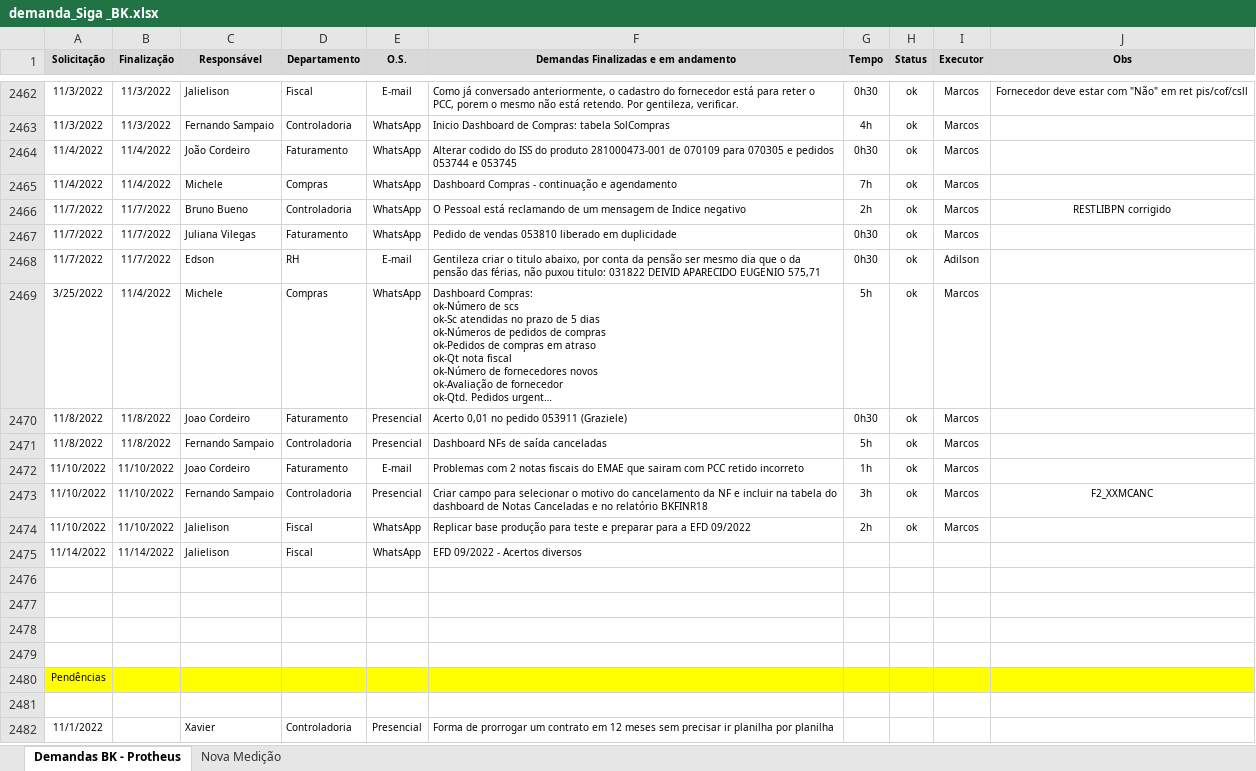
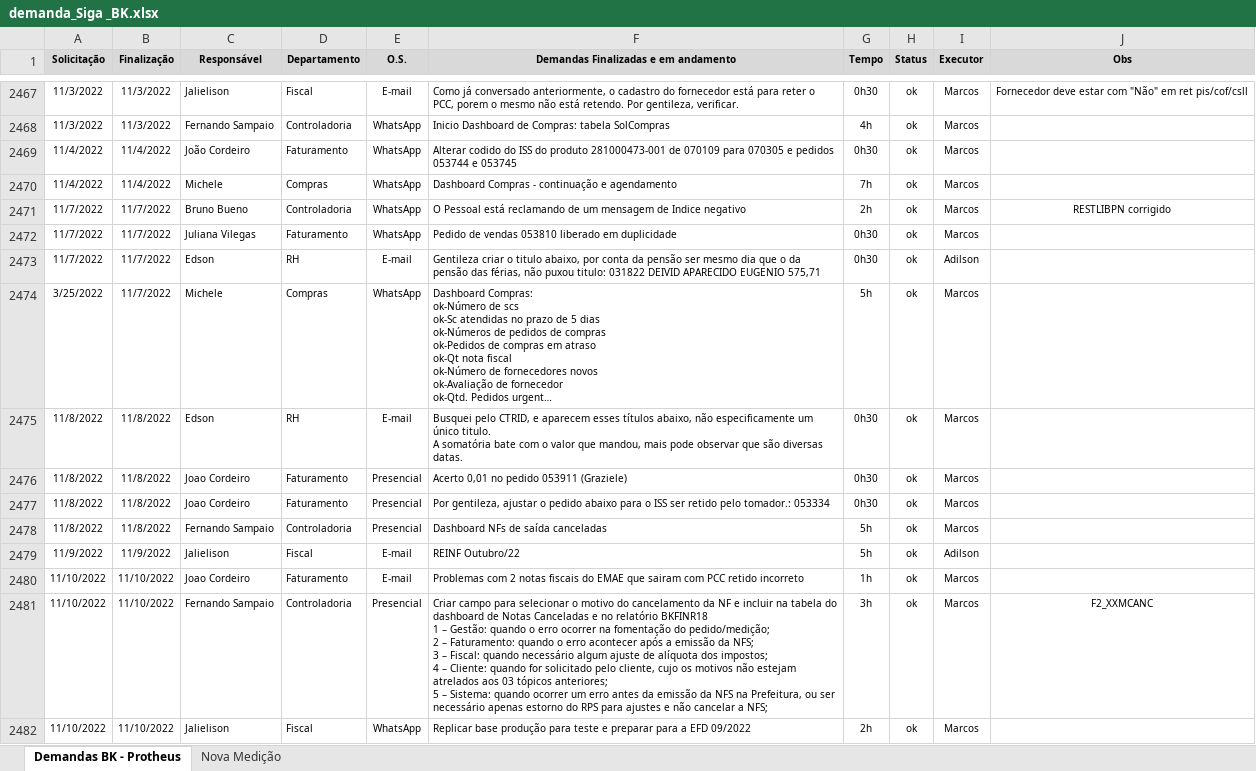
Before and after one commit to marcos-abrahao/bk, an Excel workbook: demanda_Siga _BK.xlsx, sheet Demandas BK - Protheus, drawn as a sheet; only a part is shown, gaps mark what is left out; the shorter side is filled out with more unchanged rows; long unchanged cells end in …; values as stored, in another font and other column widths than the file's, no borders; addresses are those after the commit; ↵ is a line break in a cell; the diff covers the shown part only; the diff names each change by its address in the sheet, - before the commit and + after, or states it on an @@ line.

```diff
--- a/demanda_Siga _BK.xlsx (sheet Demandas BK - Protheus)
+++ b/demanda_Siga _BK.xlsx (sheet Demandas BK - Protheus)
-B2474 (Finalização): 11/4/2022
+B2474 (Finalização): 11/7/2022
+row 2475: 11/8/2022 | 11/8/2022 | Edson | RH | E-mail | Busquei pelo CTRID, e aparecem esses títulos abaixo, não especificamente um único titulo. ↵ A somatória bate com o valor que mandou, mais pode observar que são diversas datas. | 0h30 | ok | Marcos
+row 2477: 11/8/2022 | 11/8/2022 | Joao Cordeiro | Faturamento | Presencial | Por gentileza, ajustar o pedido abaixo para o ISS ser retido pelo tomador.: 053334 | 0h30 | ok | Marcos
+row 2479: 11/9/2022 | 11/9/2022 | Jalielison | Fiscal | E-mail | REINF Outubro/22 | 5h | ok | Adilson
-F2481: …relatório BKFINR18
+F2481: …relatório BKFINR18 ↵ 1 – Gestão: quando o erro ocorrer na fomentação do pedido/medição; ↵ 2 – Faturamento: quando o erro acontecer após a emissão da NFS; ↵ 3 – Fiscal: quando necessário algum ajuste de alíquota dos impostos; ↵ 4 – Cliente: quando for solicitado pelo cliente, cujo os motivos não estejam atrelados aos 03 tópicos anteriores; ↵ 5 – Sistema: quando ocorrer um erro antes da emissão da NFS na Prefeitura, ou ser necessário apenas estorno do RPS para ajustes e não cancelar a NFS;
```
Also changed, not shown: 11 added rows, 1 removed row and 2 edited cells elsewhere in this sheet, 32 other files.
